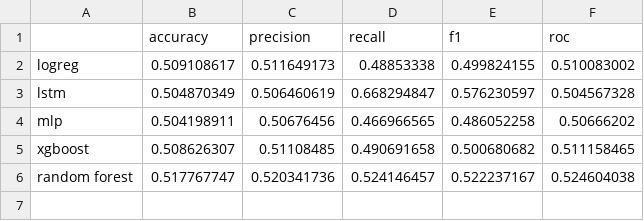
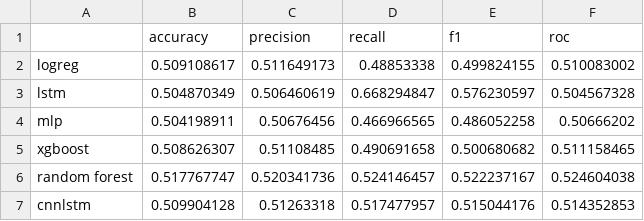
Before and after one commit to kewiei/PTSA-project, a CSV file: ml_metrics.csv, drawn as a sheet; the diff names each change by its address in the sheet, - before the commit and + after, or states it on an @@ line.

```diff
--- a/ml_metrics.csv
+++ b/ml_metrics.csv
+row 7: cnnlstm | 0.509904128 | 0.51263318 | 0.517477957 | 0.515044176 | 0.514352853
```
Also changed, not shown: 2 other files.
